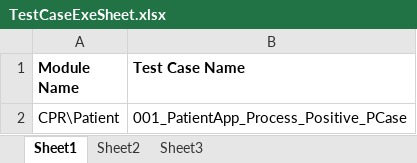
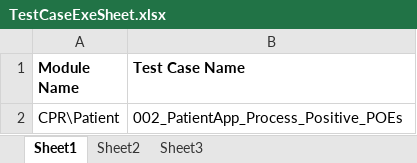
Before and after one commit to sbabupresidency1/fipsar_automation, an Excel workbook: QA/testcases/TestCaseExeSheet.xlsx, sheet Sheet1, drawn as a sheet; values as stored, in another font and other column widths than the file's, no borders; the diff names each change by its address in the sheet, - before the commit and + after, or states it on an @@ line.

```diff
--- a/QA/testcases/TestCaseExeSheet.xlsx (sheet Sheet1)
+++ b/QA/testcases/TestCaseExeSheet.xlsx (sheet Sheet1)
-B2 (Test Case Name): 001_PatientApp_Process_Positive_PCase
+B2 (Test Case Name): 002_PatientApp_Process_Positive_POEs
```
Also changed, not shown: QA/testcases/CPR/Patient/002_PatientApp_Process_Positive_POEs.xlsx, 1 other file.
